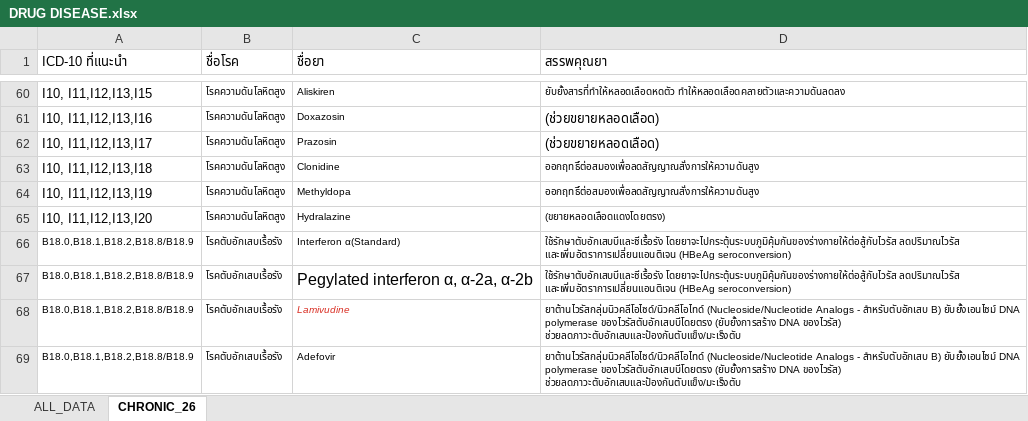
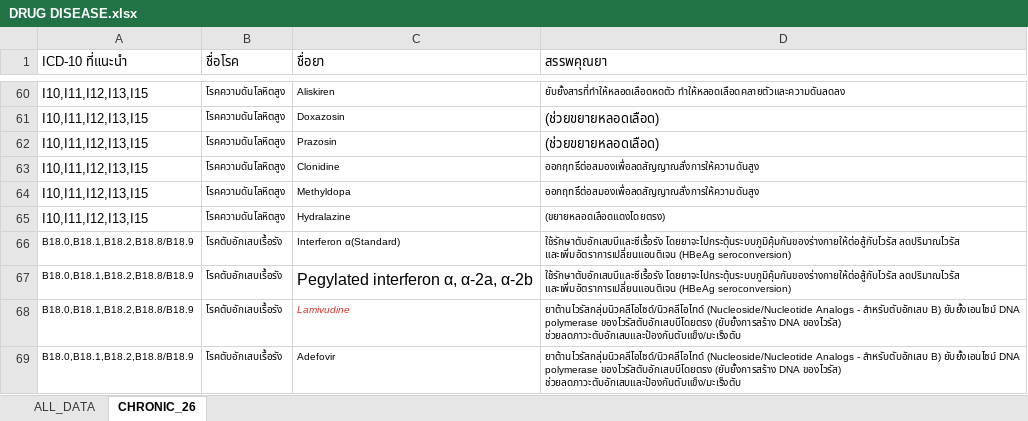
Before and after one commit to phurinat32050-pixel/drug-app, an Excel workbook: DRUG DISEASE.xlsx, sheet CHRONIC_26, drawn as a sheet; only a part is shown, gaps mark what is left out; values as stored, in another font and other column widths than the file's, no borders; charts and pictures not drawn; the diff covers the shown part only; the diff names each change by its address in the sheet, - before the commit and + after, or states it on an @@ line.

```diff
--- a/DRUG DISEASE.xlsx (sheet CHRONIC_26)
+++ b/DRUG DISEASE.xlsx (sheet CHRONIC_26)
-A60 (ICD-10 ที่แนะนำ): I10, I11,I12,I13,I15
+A60 (ICD-10 ที่แนะนำ): I10,I11,I12,I13,I15
-A61 (ICD-10 ที่แนะนำ): I10, I11,I12,I13,I16
+A61 (ICD-10 ที่แนะนำ): I10,I11,I12,I13,I15
-A62 (ICD-10 ที่แนะนำ): I10, I11,I12,I13,I17
+A62 (ICD-10 ที่แนะนำ): I10,I11,I12,I13,I15
-A63 (ICD-10 ที่แนะนำ): I10, I11,I12,I13,I18
+A63 (ICD-10 ที่แนะนำ): I10,I11,I12,I13,I15
-A64 (ICD-10 ที่แนะนำ): I10, I11,I12,I13,I19
+A64 (ICD-10 ที่แนะนำ): I10,I11,I12,I13,I15
-A65 (ICD-10 ที่แนะนำ): I10, I11,I12,I13,I20
+A65 (ICD-10 ที่แนะนำ): I10,I11,I12,I13,I15
```
Also changed, not shown: 27 edited cells elsewhere in this sheet.
